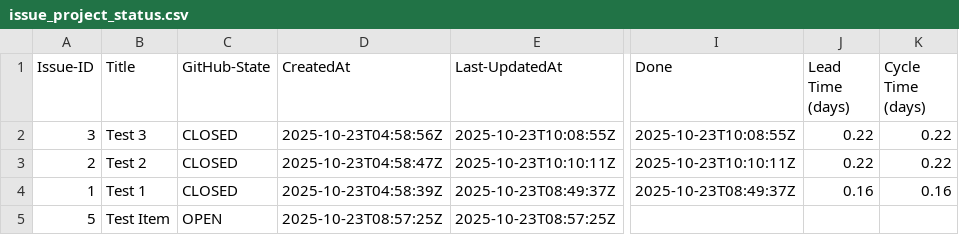
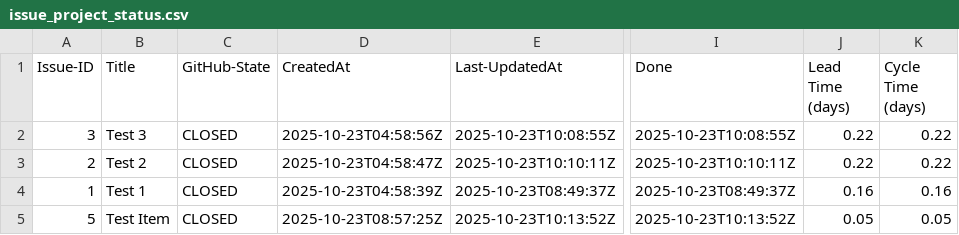
Before and after one commit to harrykl/tracker, a CSV file: Prozessmetriken/issue_project_status.csv, drawn as a sheet; only a part is shown, gaps mark what is left out; the diff names each change by its address in the sheet, - before the commit and + after, or states it on an @@ line.

```diff
--- a/Prozessmetriken/issue_project_status.csv
+++ b/Prozessmetriken/issue_project_status.csv
-C5 (GitHub-State): OPEN
+C5 (GitHub-State): CLOSED
-E5 (Last-UpdatedAt): 2025-10-23T08:57:25Z
+E5 (Last-UpdatedAt): 2025-10-23T10:13:52Z
-I5 (Done): (empty)
+I5 (Done): 2025-10-23T10:13:52Z
-J5 (Lead Time (days)): (empty)
+J5 (Lead Time (days)): 0.05
-K5 (Cycle Time (days)): (empty)
+K5 (Cycle Time (days)): 0.05
```
